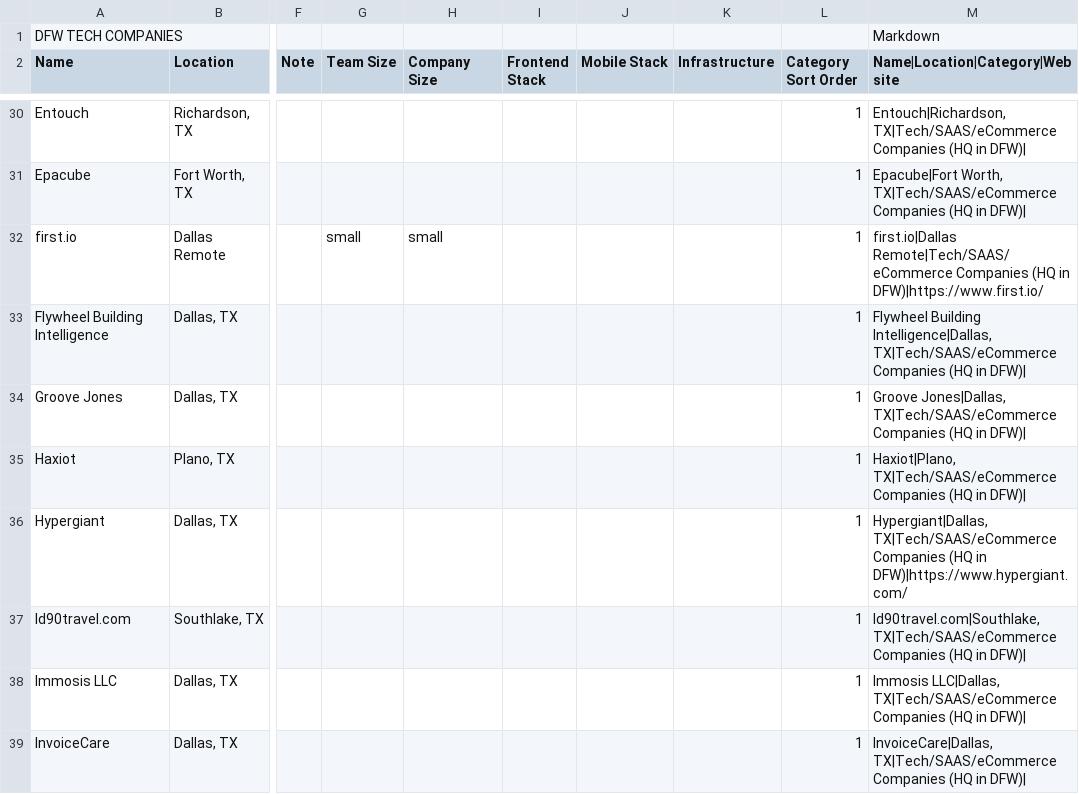
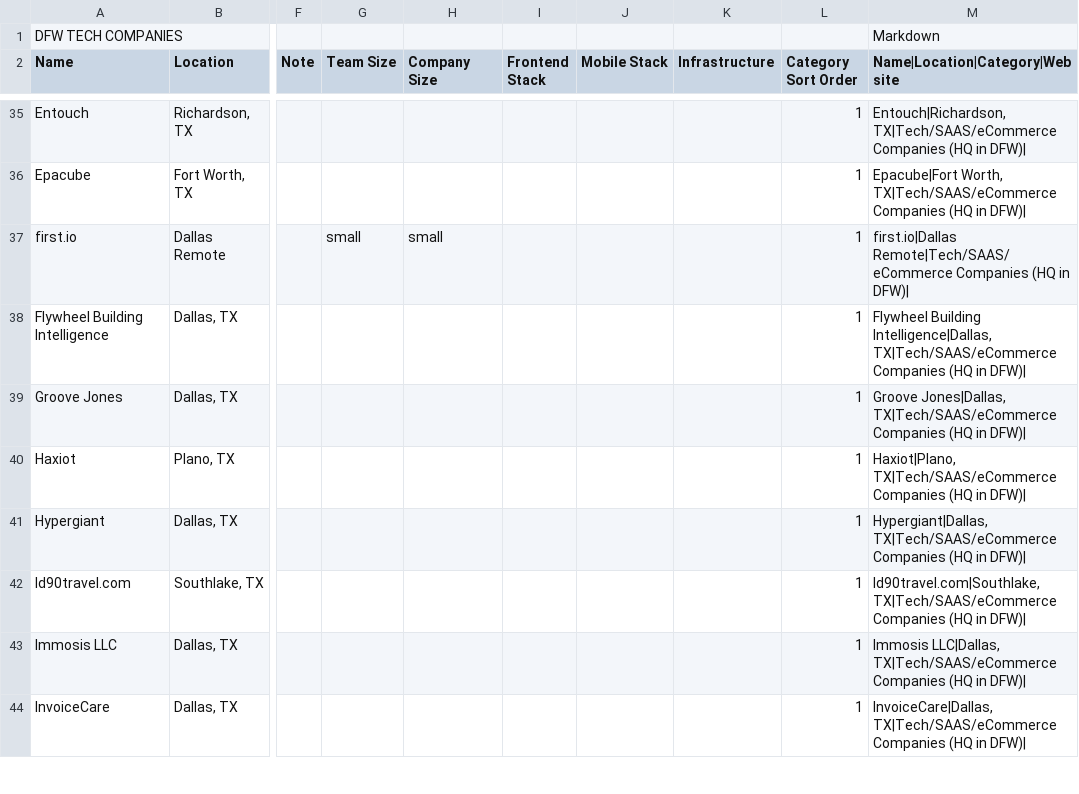
Before and after one commit to mnutsch/DFW_Tech_Companies, a CSV file: DFWTechCompanies.csv, drawn as a sheet; only a part is shown, gaps mark what is left out; addresses are those after the commit; the diff covers the shown part only; the diff names each change by its address in the sheet, - before the commit and + after, or states it on an @@ line.

```diff
--- a/DFWTechCompanies.csv
+++ b/DFWTechCompanies.csv
-M37 (Name|Location|Category|Website): …(HQ in DFW)|https://www.first.io/
+M37 (Name|Location|Category|Website): …(HQ in DFW)|
-M41 (Name|Location|Category|Website): …(HQ in DFW)|https://www.hypergiant.com/
+M41 (Name|Location|Category|Website): …(HQ in DFW)|
```
Also changed, not shown: 22 added rows, 1 removed row and 39 edited cells elsewhere in this file, 1 other file.
